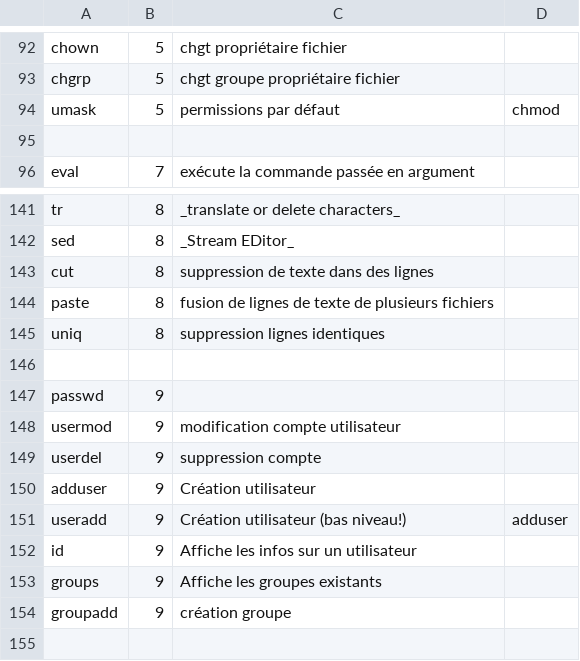
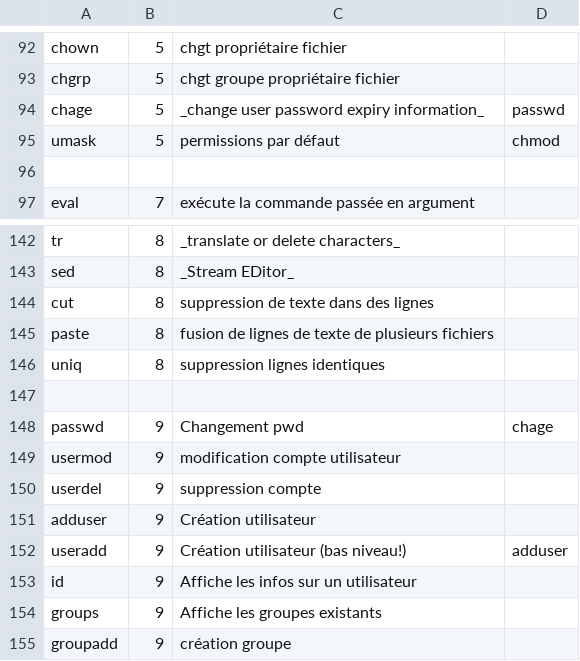
Before and after one commit to skramm/but3_rt, a CSV file: content/commands_csv/linux_commands.csv, drawn as a sheet; only a part is shown, gaps mark what is left out; the shorter side is filled out with more unchanged rows.

Commit message:
maj cde linux

```diff
--- a/content/commands_csv/linux_commands.csv
+++ b/content/commands_csv/linux_commands.csv
@@ -93,2 +93,3 @@ chown;5;chgt propriétaire fichier
 chgrp;5;chgt groupe propriétaire fichier
+chage;5;_change user password expiry information_;passwd
 umask;5;permissions par défaut;chmod
@@ -146,3 +147,3 @@ uniq;8;suppression lignes identiques
 
-passwd;9;
+passwd;9;Changement pwd;chage
 usermod;9;modification compte utilisateur
```
